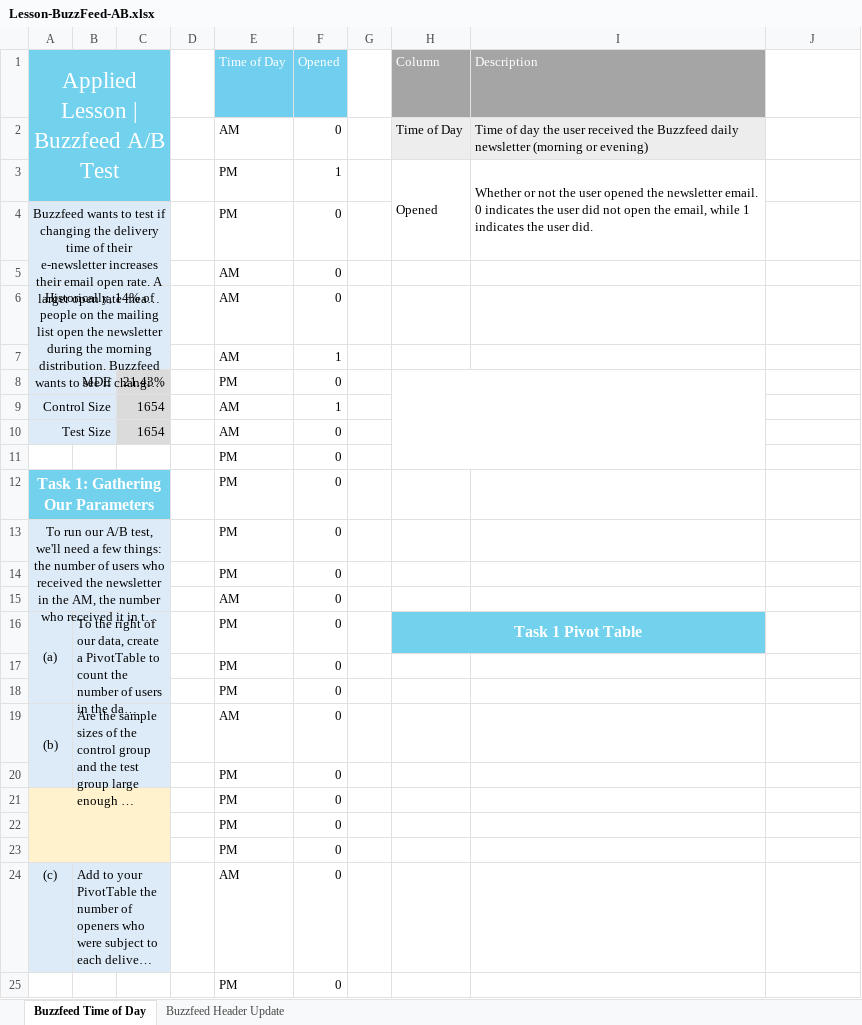
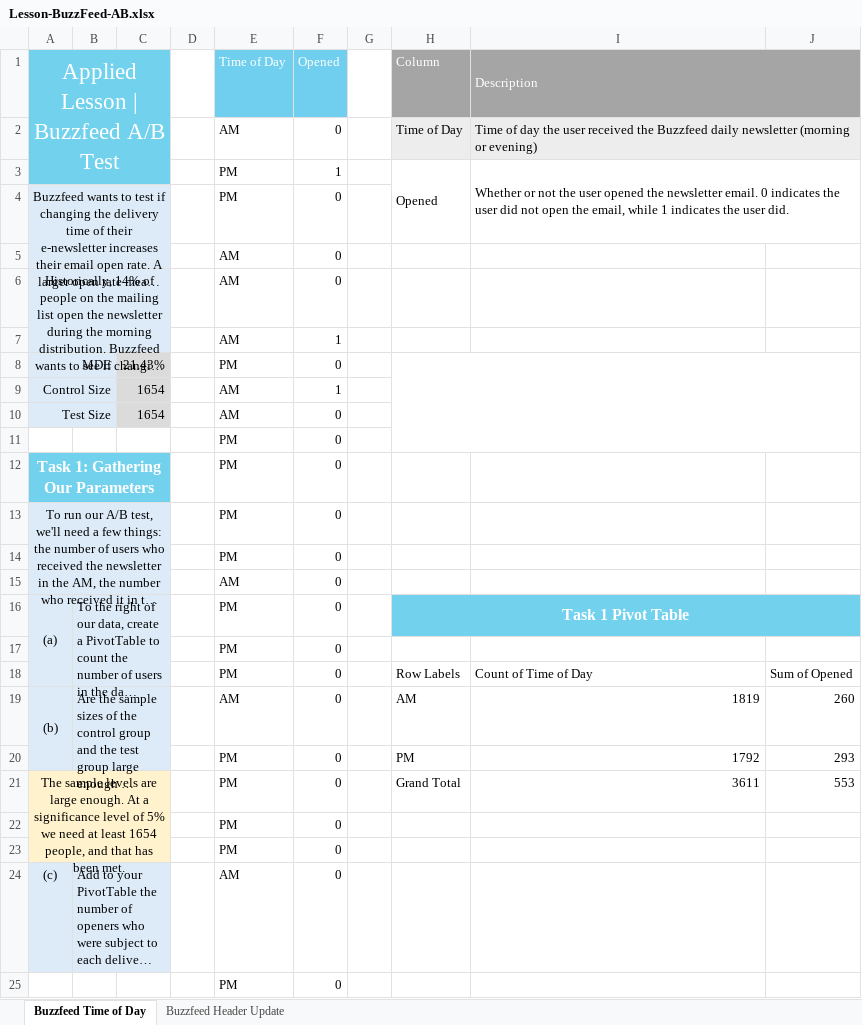
Before and after one commit to danielphilip12/Buzzfeed, an Excel workbook: data/Lesson-BuzzFeed-AB.xlsx, sheet Buzzfeed Time of Day, drawn as a sheet; only a part is shown; long unchanged cells end in …; values as stored, in another font and other column widths than the file's, no borders; charts and pictures and table styles not drawn; removed rows and columns are numbered as before the commit, all else as after; the diff covers the shown part only; the diff names each change by its address in the sheet, - before the commit and + after, or states it on an @@ line.

Commit message:
Completed lesson

```diff
--- a/data/Lesson-BuzzFeed-AB.xlsx (sheet Buzzfeed Time of Day)
+++ b/data/Lesson-BuzzFeed-AB.xlsx (sheet Buzzfeed Time of Day)
+I1:J1 merged
-J1 fill: none
+J1 fill: #A5A5A5
+I2:J2 merged
-J2 fill: none
+J2 fill: #EDEDED
-I3:I4 merged
+I3:J4 merged
-H8:I11 merged
+H8:J11 merged
-H16:I16 merged
+H16:J16 merged
-J16 fill: none
+J16 fill: #72D1ED
-row 18:  |  |  |  | PM | 0
+row 18:  |  |  |  | PM | 0 |  | Row Labels | Count of Time of Day | Sum of Opened
-H19 (Column): (empty)
+H19 (Column): AM
-I19 (Description): (empty)
+I19 (Description): 1819
-J19: (empty)
+J19: 260
-row 20:  |  |  |  | PM | 0
-row 21:  |  |  |  | PM | 0
+row 20:  |  |  |  | PM | 0 |  | PM | 1792 | 293
+row 21: The sample levels are large enough. At a significance level of 5% we need at least 1654 people, and that has been met. |  |  |  | PM | 0 |  | Grand Total | 3611 | 553
```
Also changed, not shown: 2 edited cells elsewhere in this sheet, sheet Buzzfeed Header Update, charts or pictures.
